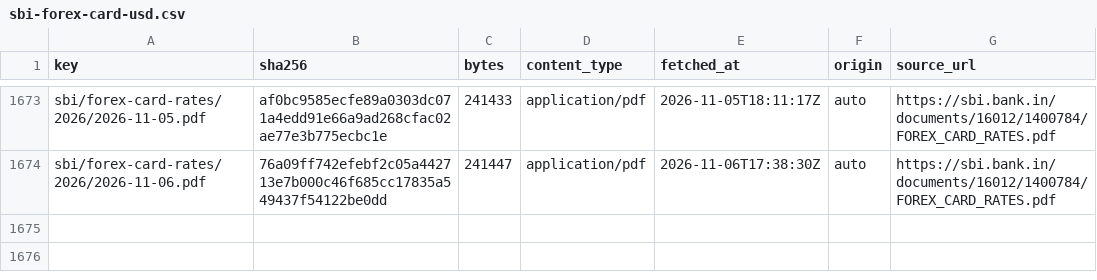
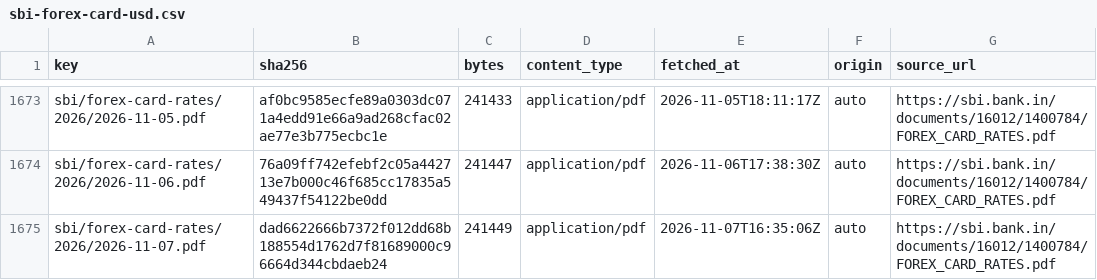
Before and after one commit to xfina-dev/xfina-data, a CSV file: v1/manifests/sbi-forex-card-usd.csv, drawn as a sheet; only a part is shown, gaps mark what is left out.

```diff
--- a/v1/manifests/sbi-forex-card-usd.csv
+++ b/v1/manifests/sbi-forex-card-usd.csv
@@ -1674 +1674,2 @@ sbi/forex-card-rates/2026/2026-11-05.pdf,af0bc9585ecfe89a0303dc071a4edd91e66a9ad
 sbi/forex-card-rates/2026/2026-11-06.pdf,76a09ff742efebf2c05a442713e7b000c46f685cc17835a549437f54122be0dd,241447,application/pdf,2026-11-06T17:38:30Z,auto,https://sbi.bank.in/documents/16012/1400784/FOREX_CARD_RATES.pdf
+sbi/forex-card-rates/2026/2026-11-07.pdf,dad6622666b7372f012dd68b188554d1762d7f81689000c96664d344cbdaeb24,241449,application/pdf,2026-11-07T16:35:06Z,auto,https://sbi.bank.in/documents/16012/1400784/FOREX_CARD_RATES.pdf
```
Also changed, not shown: v1/fx/sbi-forex-card-usd.csv, v1/manifests/bis-usd-inr.csv, 1 other file.
